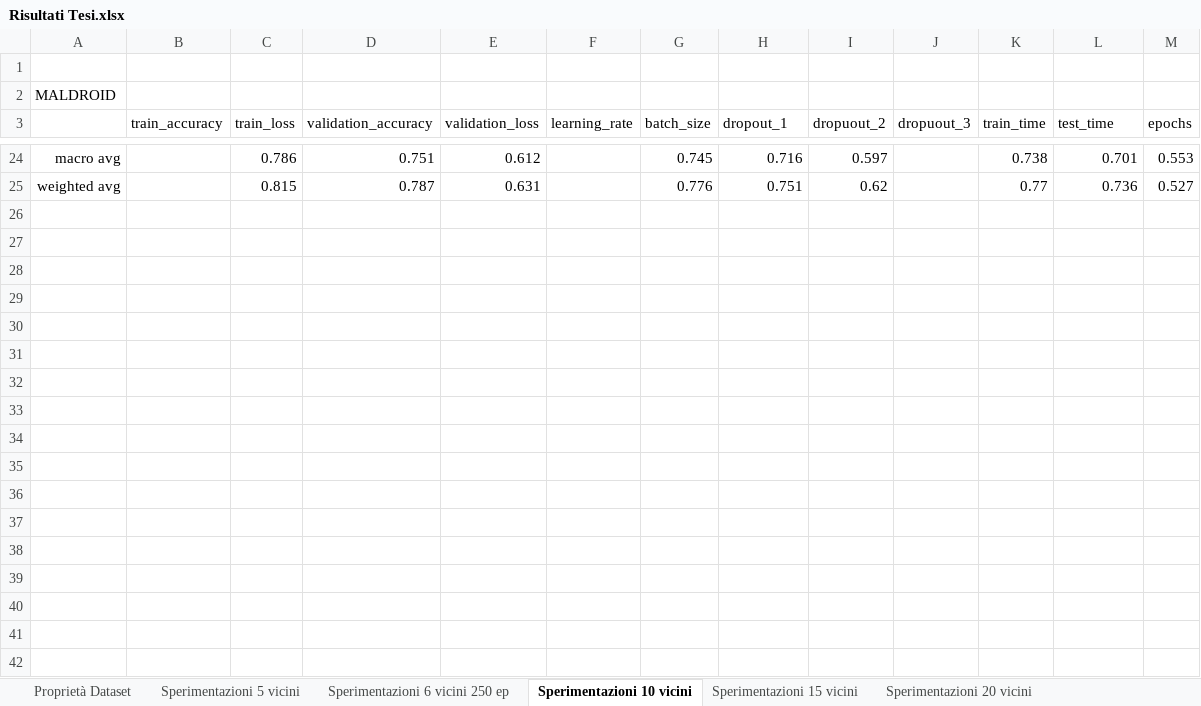
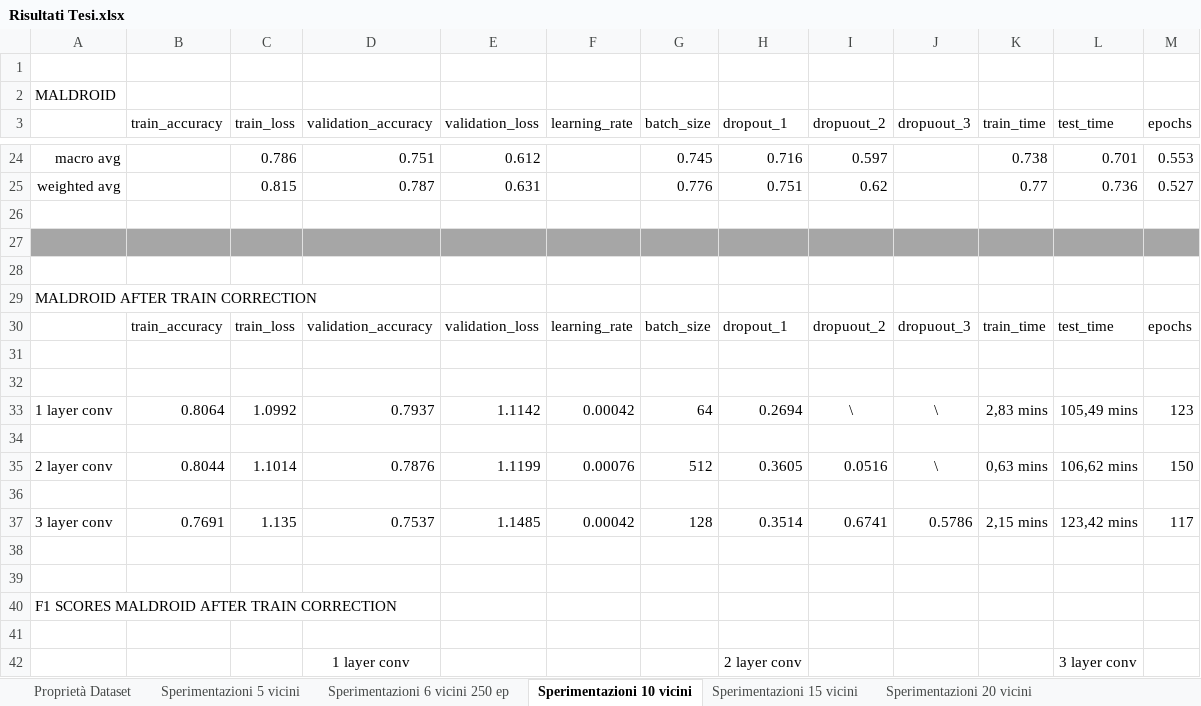
Before and after one commit to TheBlakeOmega/Tesi_Magistrale, an Excel workbook: results/Risultati Tesi.xlsx, sheet Sperimentazioni 10 vicini, drawn as a sheet; only a part is shown, gaps mark what is left out; values as stored, in another font and other column widths than the file's, no borders; the diff covers the shown part only; the diff names each change by its address in the sheet, - before the commit and + after, or states it on an @@ line.

Commit message:
results of experiments with 10 neighbors with updated train

```diff
--- a/results/Risultati Tesi.xlsx (sheet Sperimentazioni 10 vicini)
+++ b/results/Risultati Tesi.xlsx (sheet Sperimentazioni 10 vicini)
+row 26: (empty)
+row 27: (empty)
+row 28: (empty)
+row 29: MALDROID AFTER TRAIN CORRECTION
+row 30:  | train_accuracy | train_loss | validation_accuracy | validation_loss | learning_rate | batch_size | dropout_1 | dropuout_2 | dropuout_3 | train_time | test_time | epochs
+row 31: (empty)
+row 32: (empty)
+row 33: 1 layer conv | 0.8064 | 1.0992 | 0.7937 | 1.1142 | 0.00042 | 64 | 0.2694 | \ | \ | 2,83 mins | 105,49 mins | 123
+row 34: (empty)
+row 35: 2 layer conv | 0.8044 | 1.1014 | 0.7876 | 1.1199 | 0.00076 | 512 | 0.3605 | 0.0516 | \ | 0,63 mins | 106,62 mins | 150
+row 36: (empty)
+row 37: 3 layer conv | 0.7691 | 1.135 | 0.7537 | 1.1485 | 0.00042 | 128 | 0.3514 | 0.6741 | 0.5786 | 2,15 mins | 123,42 mins | 117
+row 38: (empty)
+row 39: (empty)
+row 40: F1 SCORES MALDROID AFTER TRAIN CORRECTION
+row 41: (empty)
+row 42:  |  |  | 1 layer conv |  |  |  | 2 layer conv |  |  |  | 3 layer conv
```
Also changed, not shown: 10 added rows elsewhere in this sheet, 40 other files.
